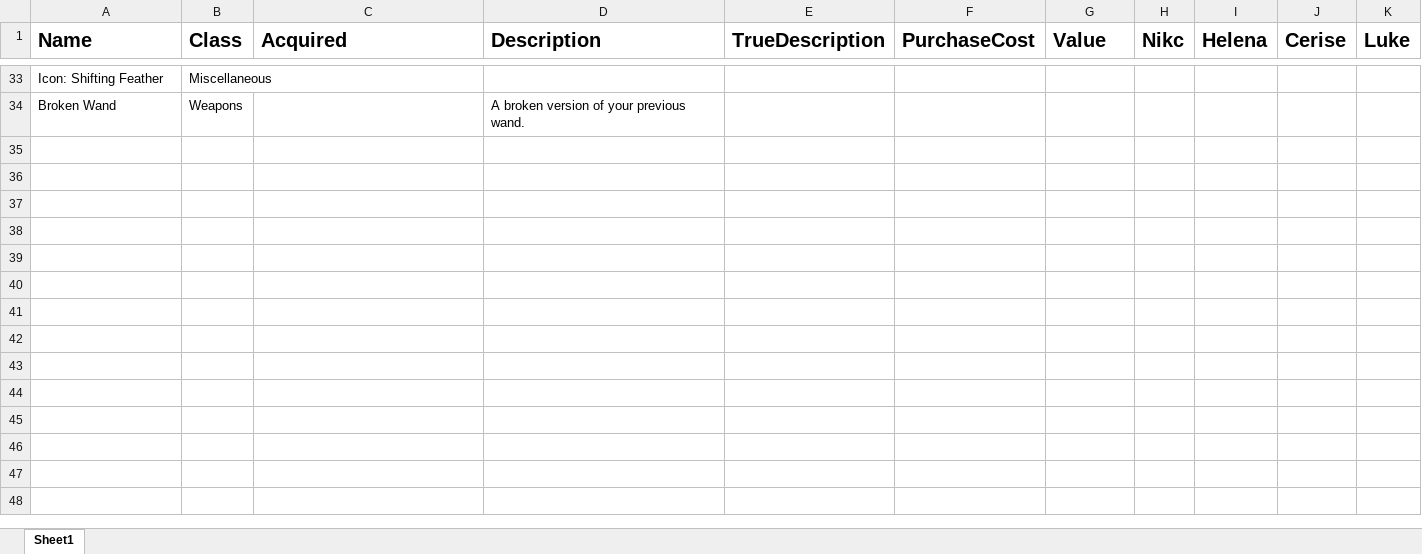
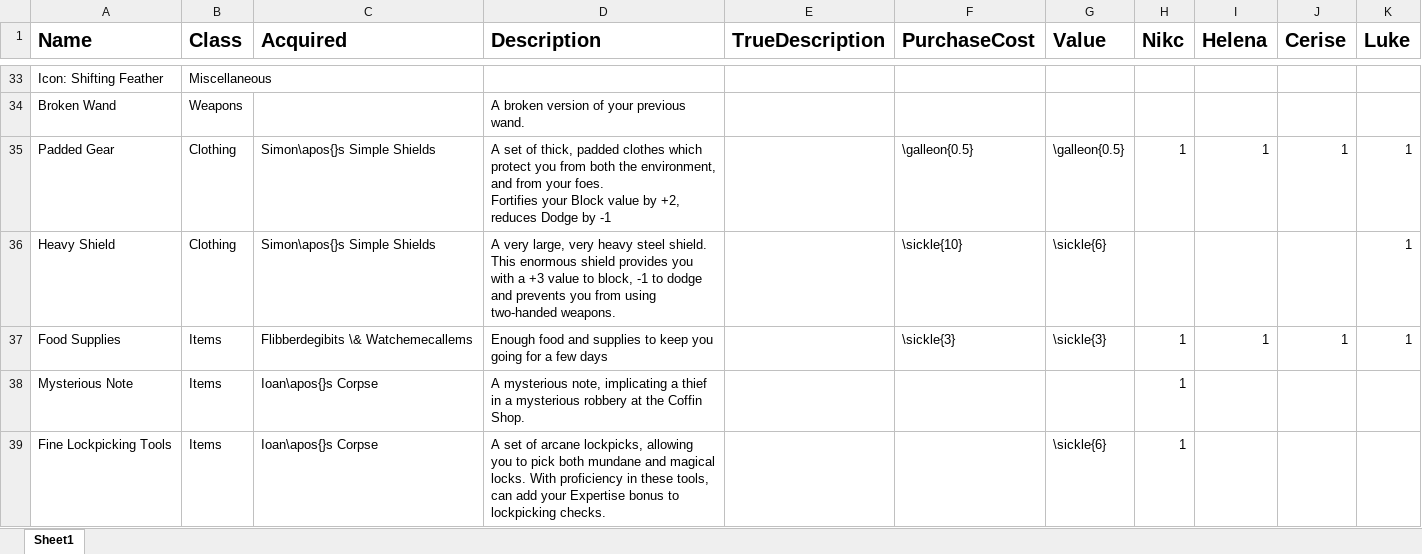
Before and after one commit to DrFraserGovil/HPRPG, an Excel workbook: Story Ideas/Character Items/ItemList.xlsx, sheet Sheet1, drawn as a sheet; only a part is shown, gaps mark what is left out; values as stored, in another font and other column widths than the file's, no borders; charts and pictures not drawn; ↵ is a line break in a cell; the diff covers the shown part only; the diff names each change by its address in the sheet, - before the commit and + after, or states it on an @@ line.

```diff
--- a/Story Ideas/Character Items/ItemList.xlsx (sheet Sheet1)
+++ b/Story Ideas/Character Items/ItemList.xlsx (sheet Sheet1)
+row 35: Padded Gear | Clothing | Simon\apos{}s Simple Shields | A set of thick, padded clothes which protect you from both the environment, and from your foes. ↵ Fortifies your Block value by +2, reduces Dodge by -1 |  | \galleon{0.5} | \galleon{0.5} | 1 | 1 | 1 | 1
+row 36: Heavy Shield | Clothing | Simon\apos{}s Simple Shields | A very large, very heavy steel shield. ↵ This enormous shield provides you with a +3 value to block, -1 to dodge and prevents you from using two-handed weapons. |  | \sickle{10} | \sickle{6} |  |  |  | 1
+row 37: Food Supplies | Items | Flibberdegibits \& Watchemecallems | Enough food and supplies to keep you going for a few days |  | \sickle{3} | \sickle{3} | 1 | 1 | 1 | 1
+row 38: Mysterious Note | Items | Ioan\apos{}s Corpse | A mysterious note, implicating a thief in a mysterious robbery at the Coffin Shop. |  |  |  | 1
+row 39: Fine Lockpicking Tools | Items | Ioan\apos{}s Corpse | A set of arcane lockpicks, allowing you to pick both mundane and magical locks. With proficiency in these tools, can add your Expertise bonus to lockpicking checks. |  |  | \sickle{6} | 1
```
Also changed, not shown: 4 added rows and 7 edited cells elsewhere in this sheet, charts or pictures, CoreRulebook/Data/Spells/AllSpells.xlsx, 35 other files.
